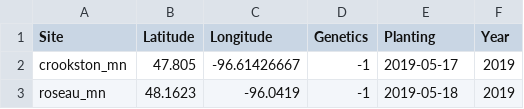
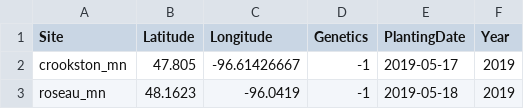
Before and after one commit to CatherineGilbert/APSIMX_SeasonalCharacterization, a CSV file: example_input_files/soy_example_input.csv (was soy_example_input.csv), drawn as a sheet; only a part is shown.

Commit message:
A/B corn MG update
Updated corn maturities to handle early/late. Users can enter year/dates in the input "Planting" column in mixed format. Updated the read me file.

```diff
--- a/soy_example_input.csv
+++ b/example_input_files/soy_example_input.csv
@@ -1,2 +1,2 @@
-Site,Latitude,Longitude,Genetics,Planting,Year
+Site,Latitude,Longitude,Genetics,PlantingDate,Year
 crookston_mn,47.805,-96.61426667,-1,2019-05-17,2019
```
Also changed, not shown: 18 other files.
